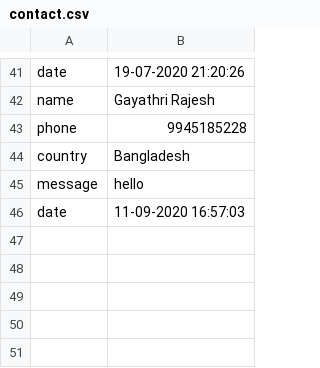
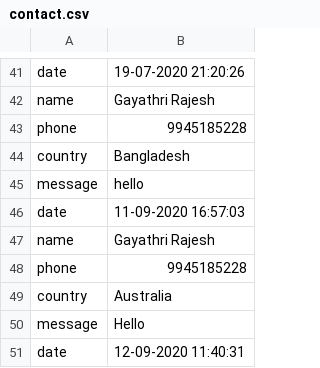
Before and after one commit to rajeshgayathri2003/CSXIIProject, a CSV file: AslepiusHospital/Aslepius/contact.csv, drawn as a sheet; only a part is shown, gaps mark what is left out; the diff names each change by its address in the sheet, - before the commit and + after, or states it on an @@ line.

```diff
--- a/AslepiusHospital/Aslepius/contact.csv
+++ b/AslepiusHospital/Aslepius/contact.csv
+row 47: name | Gayathri Rajesh
+row 48: phone | 9945185228
+row 49: country | Australia
+row 50: message | Hello
+row 51: date | 12-09-2020 11:40:31
```
Also changed, not shown: AslepiusHospital/Aslepius/payments.csv.
